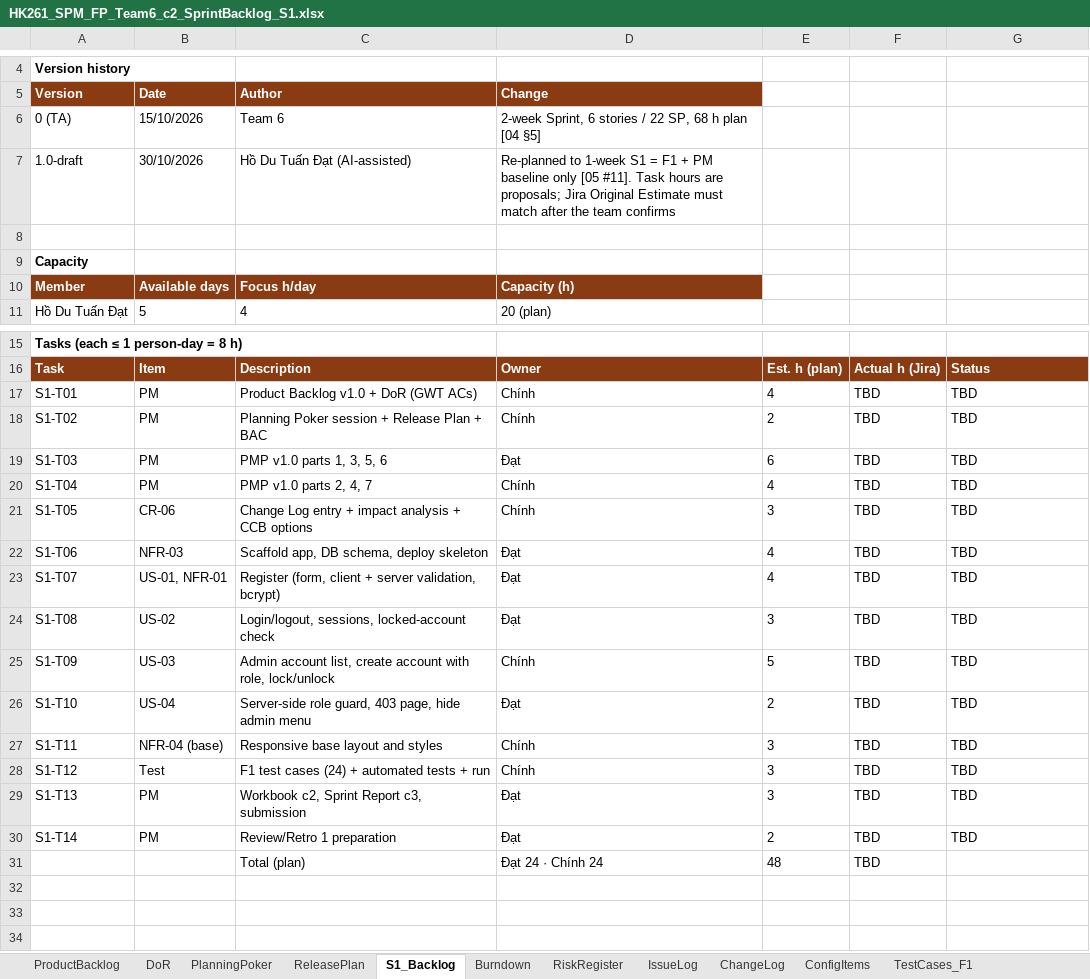
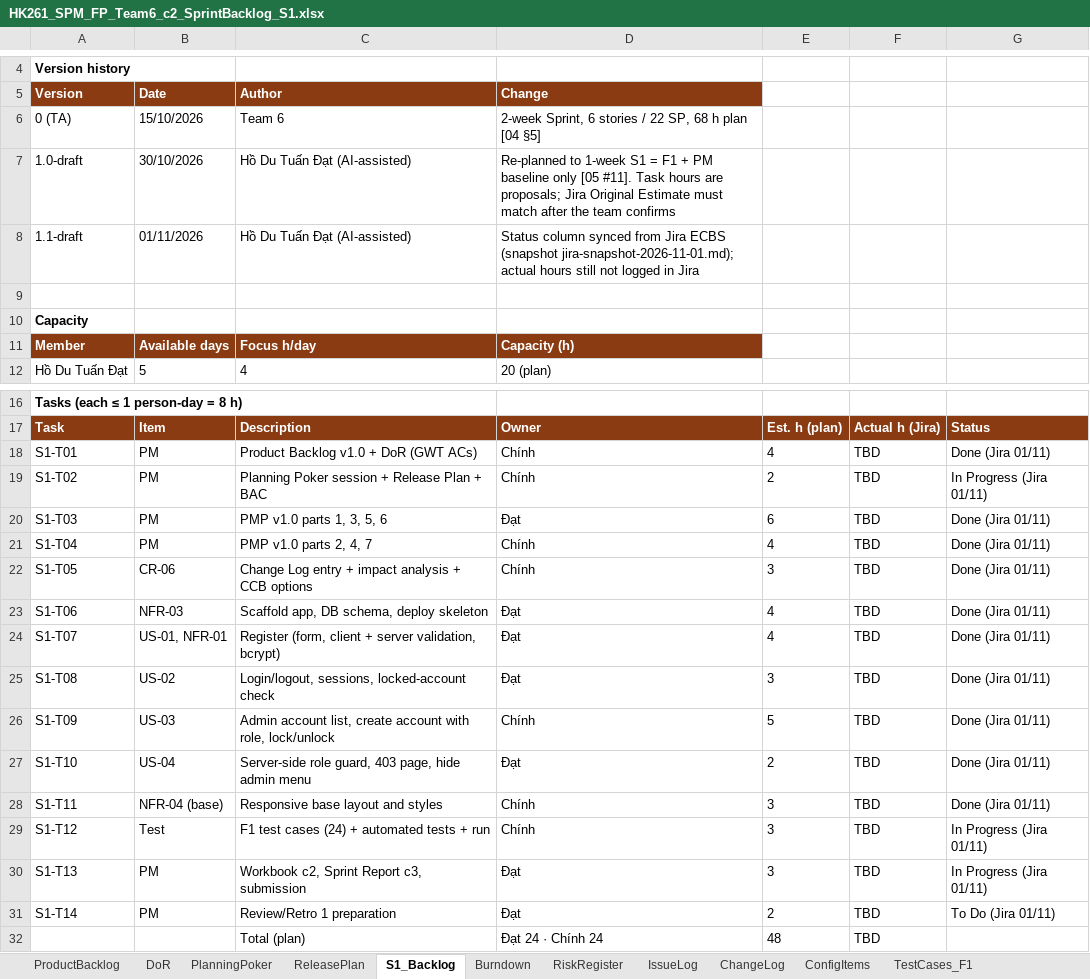
Before and after one commit to Tdat10052499/E-Commercial-Book-Store, an Excel workbook: deliverables/S1/HK261_SPM_FP_Team6_c2_SprintBacklog_S1.xlsx, sheet S1_Backlog, drawn as a sheet; only a part is shown, gaps mark what is left out; values as stored, in another font and other column widths than the file's, no borders; addresses are those after the commit; the diff names each change by its address in the sheet, - before the commit and + after, or states it on an @@ line.

```diff
--- a/deliverables/S1/HK261_SPM_FP_Team6_c2_SprintBacklog_S1.xlsx (sheet S1_Backlog)
+++ b/deliverables/S1/HK261_SPM_FP_Team6_c2_SprintBacklog_S1.xlsx (sheet S1_Backlog)
+row 8: 1.1-draft | 01/11/2026 | Hồ Du Tuấn Đạt (AI-assisted) | Status column synced from Jira ECBS (snapshot jira-snapshot-2026-11-01.md); actual hours still not logged in Jira
-G18: TBD
+G18: Done (Jira 01/11)
-G19: TBD
+G19: In Progress (Jira 01/11)
-G20:G28: TBD
+G20:G28: Done (Jira 01/11)
-G29:G30: TBD
+G29:G30: In Progress (Jira 01/11)
-G31: TBD
+G31: To Do (Jira 01/11)
```
Also changed, not shown: sheet Burndown, charts or pictures, deliverables/S1/HK261_SPM_FP_Team6_c0_Eval_S1.xlsx, 11 other files.
